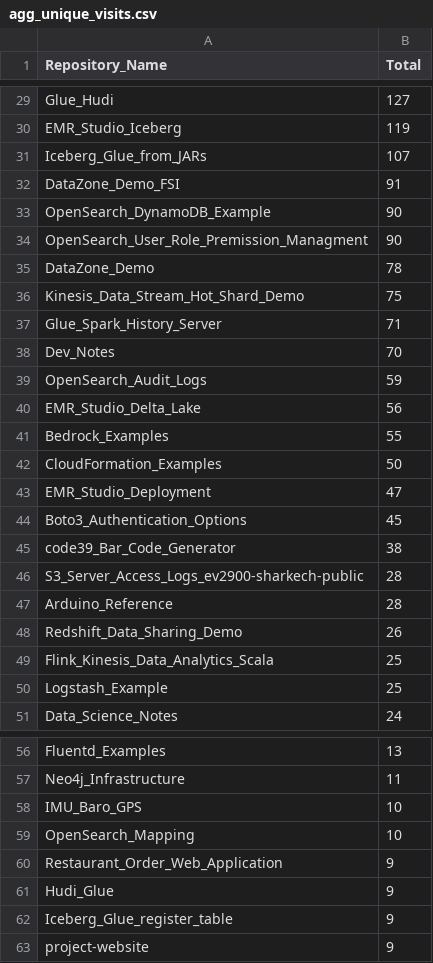
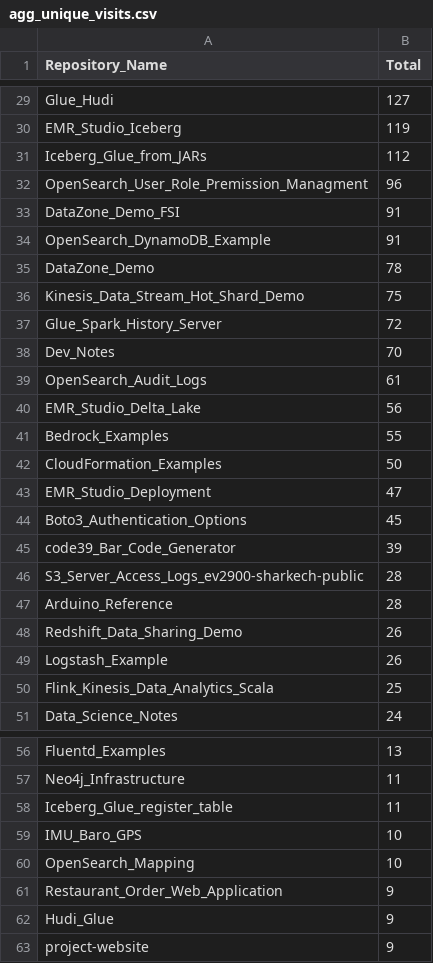
Before and after one commit to ev2900/GitHub_Insigths_History, a CSV file: Metric_Collection/Aggregated_Metric_Data/agg_unique_visits.csv, drawn as a sheet; only a part is shown, gaps mark what is left out; the diff covers the shown part only.

```diff
--- a/Metric_Collection/Aggregated_Metric_Data/agg_unique_visits.csv
+++ b/Metric_Collection/Aggregated_Metric_Data/agg_unique_visits.csv
@@ -30,11 +30,11 @@ Glue_Hudi,127
 EMR_Studio_Iceberg,119
-Iceberg_Glue_from_JARs,107
+Iceberg_Glue_from_JARs,112
+OpenSearch_User_Role_Premission_Managment,96
 DataZone_Demo_FSI,91
-OpenSearch_DynamoDB_Example,90
-OpenSearch_User_Role_Premission_Managment,90
+OpenSearch_DynamoDB_Example,91
 DataZone_Demo,78
 Kinesis_Data_Stream_Hot_Shard_Demo,75
-Glue_Spark_History_Server,71
+Glue_Spark_History_Server,72
 Dev_Notes,70
-OpenSearch_Audit_Logs,59
+OpenSearch_Audit_Logs,61
 EMR_Studio_Delta_Lake,56
@@ -44,3 +44,3 @@ EMR_Studio_Deployment,47
 Boto3_Authentication_Options,45
-code39_Bar_Code_Generator,38
+code39_Bar_Code_Generator,39
 S3_Server_Access_Logs_ev2900-sharkech-public,28
@@ -48,4 +48,4 @@ Arduino_Reference,28
 Redshift_Data_Sharing_Demo,26
+Logstash_Example,26
 Flink_Kinesis_Data_Analytics_Scala,25
-Logstash_Example,25
 Data_Science_Notes,24
@@ -57,2 +57,3 @@ Fluentd_Examples,13
 Neo4j_Infrastructure,11
+Iceberg_Glue_register_table,11
 IMU_Baro_GPS,10
@@ -61,3 +62,2 @@ Restaurant_Order_Web_Application,9
 Hudi_Glue,9
-Iceberg_Glue_register_table,9
 project-website,9
```
Also changed, not shown: 2 added rows, 2 removed rows and 22 edited cells elsewhere in this file, Metric_Collection/Aggregated_Metric_Data/agg_views.csv, Metric_Collection/Metric_Data/unique_visits.csv, 2 other files.
